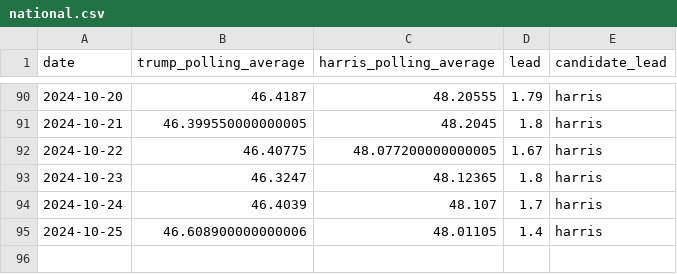
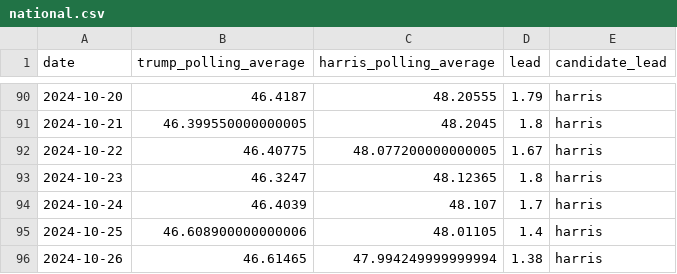
Before and after one commit to tomvaillant/us-wahl-data, a CSV file: national.csv, drawn as a sheet; only a part is shown, gaps mark what is left out; the diff names each change by its address in the sheet, - before the commit and + after, or states it on an @@ line.

```diff
--- a/national.csv
+++ b/national.csv
+row 96: 2024-10-26 | 46.61465 | 47.994249999999994 | 1.38 | harris
```
Also changed, not shown: arizona.csv, georgia.csv, 6 other files.
